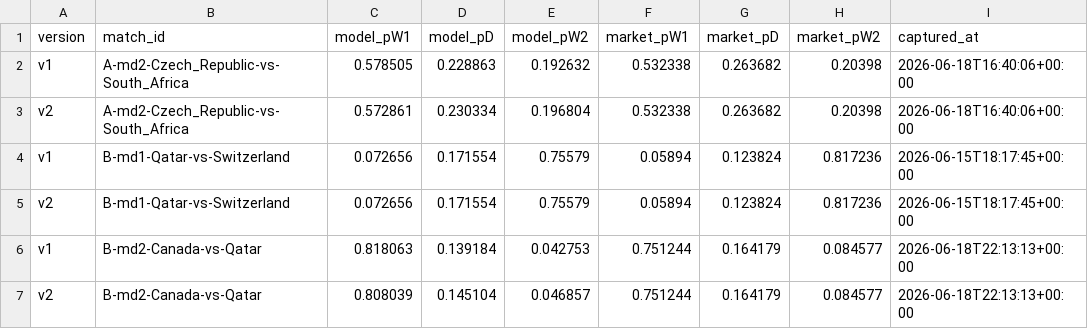
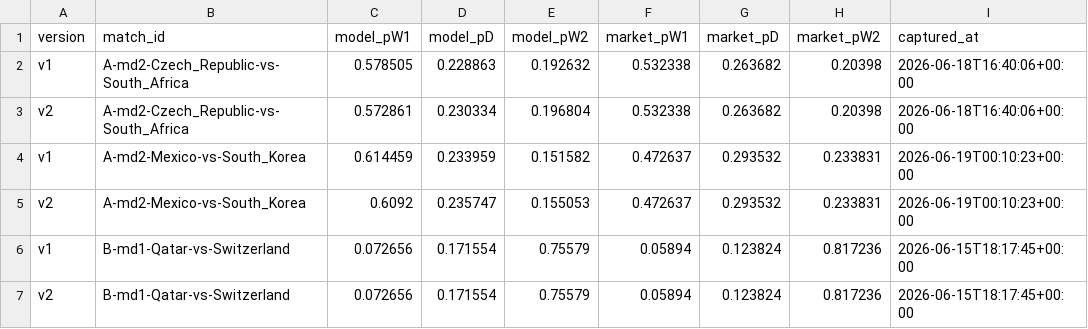
Before and after one commit to binlong09/wc2026-prediction-models, a CSV file: data/state/match_log.csv, drawn as a sheet; only a part is shown; the shorter side is filled out with more unchanged rows; the diff names each change by its address in the sheet, - before the commit and + after, or states it on an @@ line.

```diff
--- a/data/state/match_log.csv
+++ b/data/state/match_log.csv
+row 4: v1 | A-md2-Mexico-vs-South_Korea | 0.614459 | 0.233959 | 0.151582 | 0.472637 | 0.293532 | 0.233831 | 2026-06-19T00:10:23+00:00
+row 5: v2 | A-md2-Mexico-vs-South_Korea | 0.6092 | 0.235747 | 0.155053 | 0.472637 | 0.293532 | 0.233831 | 2026-06-19T00:10:23+00:00
```
Also changed, not shown: data/state/market_snapshots.csv.
